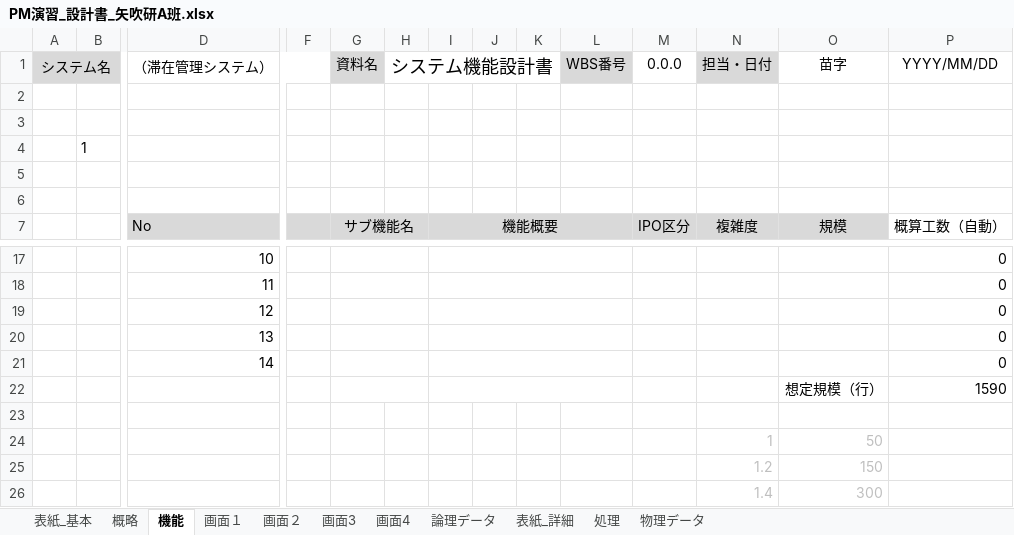
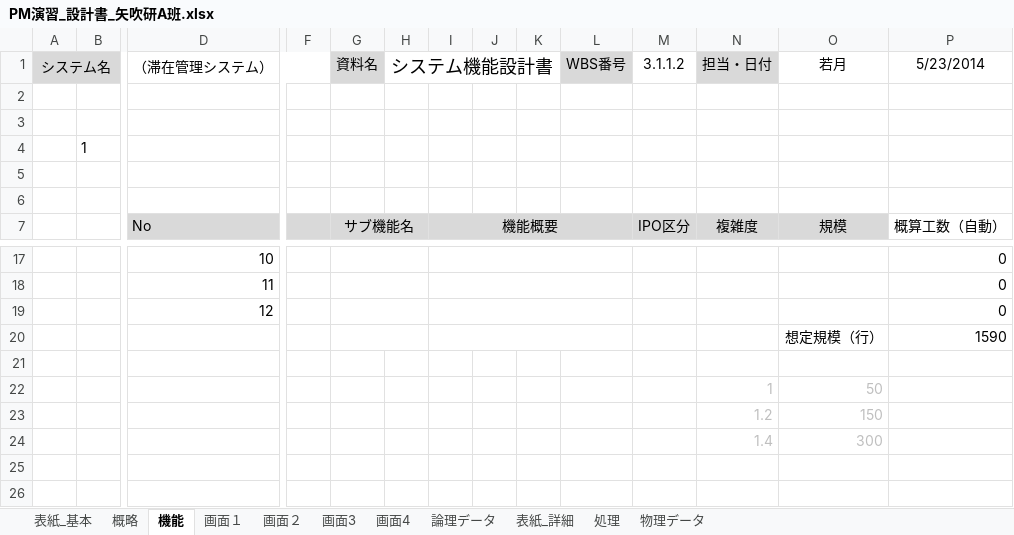
Before and after one commit to shimoda-a/pmpractice, an Excel workbook: yabuki-a/PM演習矢吹a/PM演習_設計書_矢吹研A班.xlsx, sheet 機能, drawn as a sheet; only a part is shown, gaps mark what is left out; values as stored, in another font and other column widths than the file's, no borders; rows hold the shown columns only; the diff names each change by its address in the sheet, - before the commit and + after, or states it on an @@ line.

Commit message:
設計書

```diff
--- a/yabuki-a/PM演習矢吹a/PM演習_設計書_矢吹研A班.xlsx (sheet 機能)
+++ b/yabuki-a/PM演習矢吹a/PM演習_設計書_矢吹研A班.xlsx (sheet 機能)
-M1: 0.0.0
+M1: 3.1.1.2
-O1: 苗字
+O1: 若月
-P1: YYYY/MM/DD
+P1: 5/23/2014
-row 20:  |  | 13 |  |  |  |  |  |  |  |  |  |  | 0
-row 21:  |  | 14 |  |  |  |  |  |  |  |  |  |  | 0
```
Also changed, not shown: formulas that keep their value.
